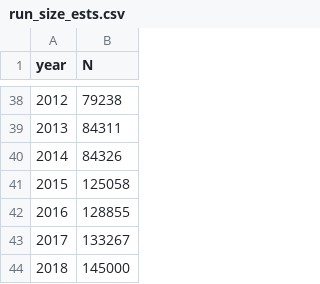
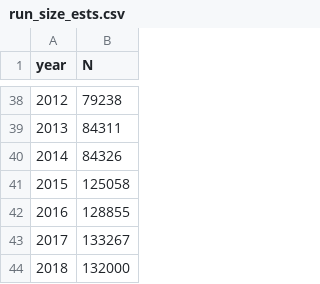
Before and after one commit to bstaton1/kusko-bayes-tool, a CSV file: 1_app/Inputs/run_size_ests.csv, drawn as a sheet; only a part is shown, gaps mark what is left out.

Commit message:
Enter a new dummy run size value for 2018 run size

```diff
--- a/1_app/Inputs/run_size_ests.csv
+++ b/1_app/Inputs/run_size_ests.csv
@@ -43,2 +43,2 @@ year,N
 2017,133267
-2018,145000
+2018,132000
```
